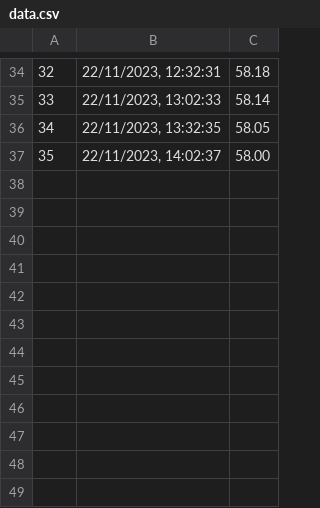
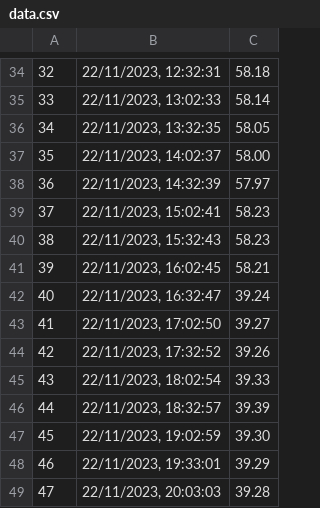
Before and after one commit to tjthiagocosta/pancakeswap-scraper, a CSV file: data.csv, drawn as a sheet; only a part is shown, gaps mark what is left out; the diff names each change by its address in the sheet, - before the commit and + after, or states it on an @@ line.

Commit message:
update data

```diff
--- a/data.csv
+++ b/data.csv
+row 38: 36 | 22/11/2023, 14:32:39 | 57.97
+row 39: 37 | 22/11/2023, 15:02:41 | 58.23
+row 40: 38 | 22/11/2023, 15:32:43 | 58.23
+row 41: 39 | 22/11/2023, 16:02:45 | 58.21
+row 42: 40 | 22/11/2023, 16:32:47 | 39.24
+row 43: 41 | 22/11/2023, 17:02:50 | 39.27
+row 44: 42 | 22/11/2023, 17:32:52 | 39.26
+row 45: 43 | 22/11/2023, 18:02:54 | 39.33
+row 46: 44 | 22/11/2023, 18:32:57 | 39.39
+row 47: 45 | 22/11/2023, 19:02:59 | 39.30
+row 48: 46 | 22/11/2023, 19:33:01 | 39.29
+row 49: 47 | 22/11/2023, 20:03:03 | 39.28
```
